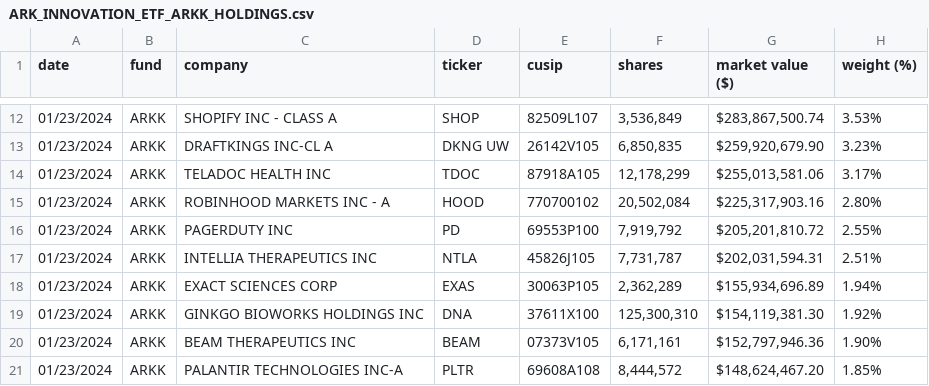
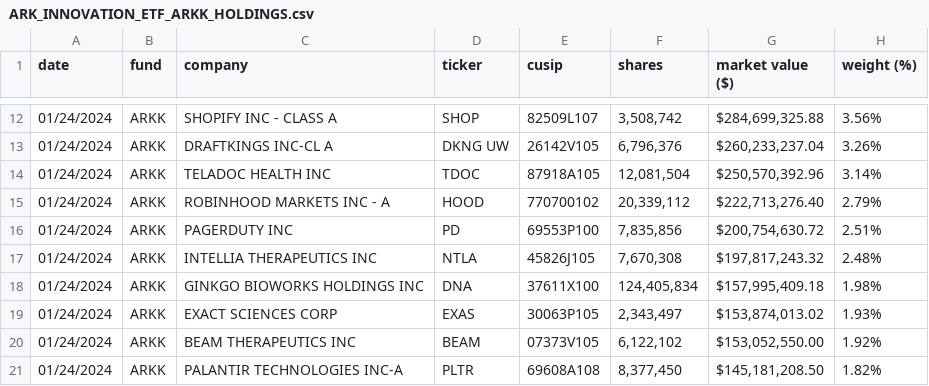
Before and after one commit to tsekityam/ark-funds-flat-data, a CSV file: ARK_INNOVATION_ETF_ARKK_HOLDINGS.csv, drawn as a sheet; only a part is shown, gaps mark what is left out; the diff covers the shown part only.

Commit message:
Flat: latest data (2024-01-25T00:20:58.892Z) {   "date": "2024-01-25T00:20:58.892Z",   "files": [     {       "name": "ARK_INNOVATION_ETF_ARKK_HOLDINGS.csv",       "deltaBytes": 0,       "source": "https://ark-funds.com/wp-content/uploads/funds-etf-csv/ARK_INNOVATION_ETF_ARKK_HOLDINGS.csv"     },     {       "name": "raw/ARK_INNOVATION_ETF_ARKK_HOLDINGS.csv",       "deltaBytes": 0,       "source": "https://ark-funds.com/wp-content/uploads/funds-etf-csv/ARK_INNOVATION_ETF_ARKK_HOLDINGS.csv"     }   ] }

```diff
--- a/ARK_INNOVATION_ETF_ARKK_HOLDINGS.csv
+++ b/ARK_INNOVATION_ETF_ARKK_HOLDINGS.csv
@@ -12,10 +12,10 @@ date,fund,company,ticker,cusip,shares,market value ($),weight (%)
-01/23/2024,ARKK,SHOPIFY INC - CLASS A,SHOP,82509L107,"3,536,849","$283,867,500.74",3.53%
-01/23/2024,ARKK,DRAFTKINGS INC-CL A,DKNG UW,26142V105,"6,850,835","$259,920,679.90",3.23%
-01/23/2024,ARKK,TELADOC HEALTH INC,TDOC,87918A105,"12,178,299","$255,013,581.06",3.17%
-01/23/2024,ARKK,ROBINHOOD MARKETS INC - A,HOOD,770700102,"20,502,084","$225,317,903.16",2.80%
-01/23/2024,ARKK,PAGERDUTY INC,PD,69553P100,"7,919,792","$205,201,810.72",2.55%
-01/23/2024,ARKK,INTELLIA THERAPEUTICS INC,NTLA,45826J105,"7,731,787","$202,031,594.31",2.51%
-01/23/2024,ARKK,EXACT SCIENCES CORP,EXAS,30063P105,"2,362,289","$155,934,696.89",1.94%
-01/23/2024,ARKK,GINKGO BIOWORKS HOLDINGS INC,DNA,37611X100,"125,300,310","$154,119,381.30",1.92%
-01/23/2024,ARKK,BEAM THERAPEUTICS INC,BEAM,07373V105,"6,171,161","$152,797,946.36",1.90%
-01/23/2024,ARKK,PALANTIR TECHNOLOGIES INC-A,PLTR,69608A108,"8,444,572","$148,624,467.20",1.85%
+01/24/2024,ARKK,SHOPIFY INC - CLASS A,SHOP,82509L107,"3,508,742","$284,699,325.88",3.56%
+01/24/2024,ARKK,DRAFTKINGS INC-CL A,DKNG UW,26142V105,"6,796,376","$260,233,237.04",3.26%
+01/24/2024,ARKK,TELADOC HEALTH INC,TDOC,87918A105,"12,081,504","$250,570,392.96",3.14%
+01/24/2024,ARKK,ROBINHOOD MARKETS INC - A,HOOD,770700102,"20,339,112","$222,713,276.40",2.79%
+01/24/2024,ARKK,PAGERDUTY INC,PD,69553P100,"7,835,856","$200,754,630.72",2.51%
+01/24/2024,ARKK,INTELLIA THERAPEUTICS INC,NTLA,45826J105,"7,670,308","$197,817,243.32",2.48%
+01/24/2024,ARKK,GINKGO BIOWORKS HOLDINGS INC,DNA,37611X100,"124,405,834","$157,995,409.18",1.98%
+01/24/2024,ARKK,EXACT SCIENCES CORP,EXAS,30063P105,"2,343,497","$153,874,013.02",1.93%
+01/24/2024,ARKK,BEAM THERAPEUTICS INC,BEAM,07373V105,"6,122,102","$153,052,550.00",1.92%
+01/24/2024,ARKK,PALANTIR TECHNOLOGIES INC-A,PLTR,69608A108,"8,377,450","$145,181,208.50",1.82%
```
Also changed, not shown: 2 added rows, 2 removed rows and 85 edited cells elsewhere in this file, raw/ARK_INNOVATION_ETF_ARKK_HOLDINGS.csv.
